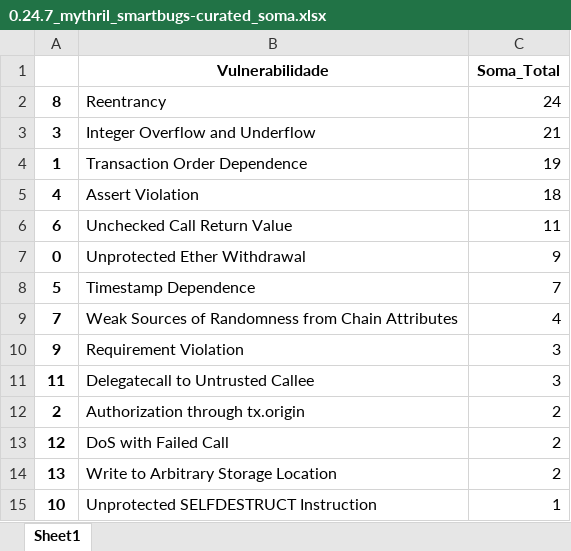
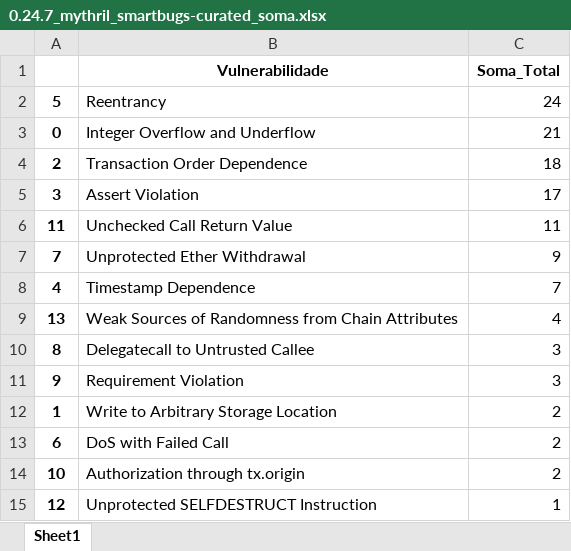
Before and after one commit to drinith/analysis_mestrado, an Excel workbook: mythril/0.24.7_smartbugs-curated/0.24.7_mythril_smartbugs-curated_soma.xlsx, sheet Sheet1, drawn as a sheet; values as stored, in another font and other column widths than the file's, no borders; removed rows and columns are numbered as before the commit, all else as after; the diff names each change by its address in the sheet, - before the commit and + after, or states it on an @@ line.

```diff
--- a/mythril/0.24.7_smartbugs-curated/0.24.7_mythril_smartbugs-curated_soma.xlsx (sheet Sheet1)
+++ b/mythril/0.24.7_smartbugs-curated/0.24.7_mythril_smartbugs-curated_soma.xlsx (sheet Sheet1)
-A2: 8
+A2: 5
+row 3: 0 | Integer Overflow and Underflow | 21
+row 4: 2 | Transaction Order Dependence | 18
-B5 (Vulnerabilidade): Integer Overflow and Underflow
+B5 (Vulnerabilidade): Assert Violation
-C5 (Soma_Total): 21
+C5 (Soma_Total): 17
-row 4: 1 | Transaction Order Dependence | 19
-row 5: 4 | Assert Violation | 18
-A6: 6
+A6: 11
-A7: 0
+A7: 7
-A8: 5
+A8: 4
-A9: 7
+A9: 13
+row 10: 8 | Delegatecall to Untrusted Callee | 3
-row 11: 11 | Delegatecall to Untrusted Callee | 3
-row 12: 2 | Authorization through tx.origin | 2
-row 13: 12 | DoS with Failed Call | 2
-A12: 13
+A12: 1
+row 13: 6 | DoS with Failed Call | 2
-B14 (Vulnerabilidade): Unprotected SELFDESTRUCT Instruction
+B14 (Vulnerabilidade): Authorization through tx.origin
-C14 (Soma_Total): 1
+C14 (Soma_Total): 2
+row 15: 12 | Unprotected SELFDESTRUCT Instruction | 1
```
Also changed, not shown: mythril/0.24.7_smartbugs-curated/acurado.xlsx, mythril/0.24.7_smartbugs-curated/results/resultado.xlsx, 10 other files.
